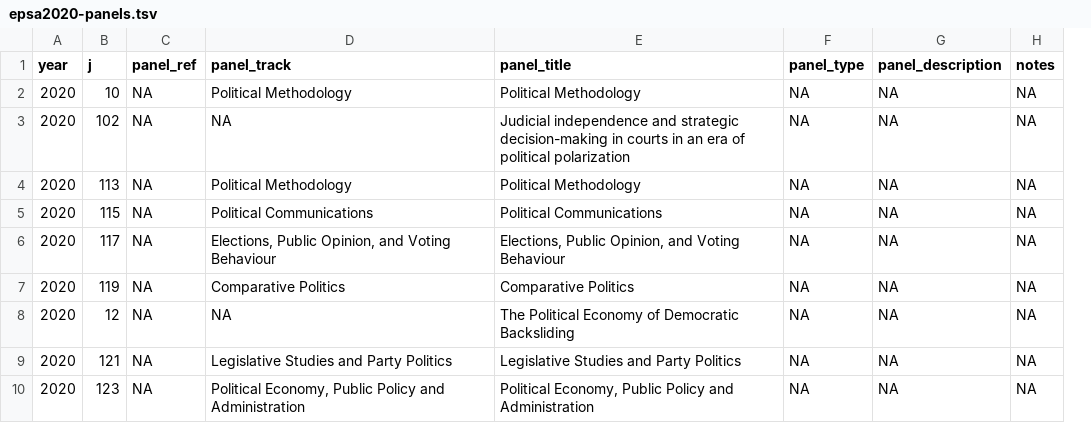
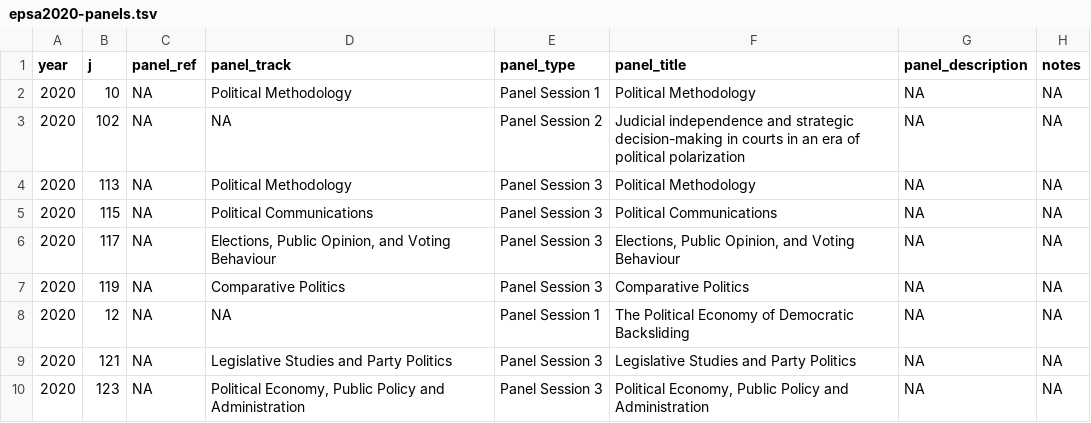
Before and after one commit to briatte/epsaconf, a TSV file: data/epsa2020-panels.tsv, drawn as a sheet; only a part is shown; removed rows and columns are numbered as before the commit, all else as after; the diff names each change by its address in the sheet, - before the commit and + after, or states it on an @@ line.

```diff
--- a/data/epsa2020-panels.tsv
+++ b/data/epsa2020-panels.tsv
+column E (panel_type), rows 2-10: Panel Session 1 | Panel Session 2 | Panel Session 3 | Panel Session 3 | Panel Session 3 | Panel Session 3 | Panel Session 1 | Panel Session 3 | Panel Session 3
-column F (panel_type), rows 2-10: all NA
```
Also changed, not shown: data/epsa2020-abstracts.tsv, data/epsa2020-program.tsv.
